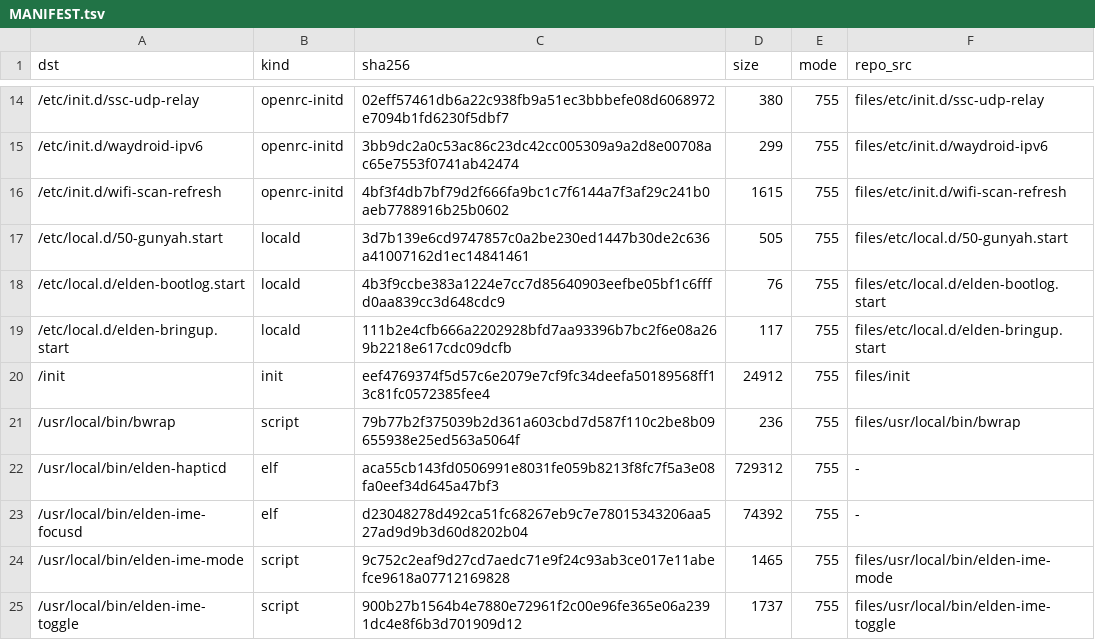
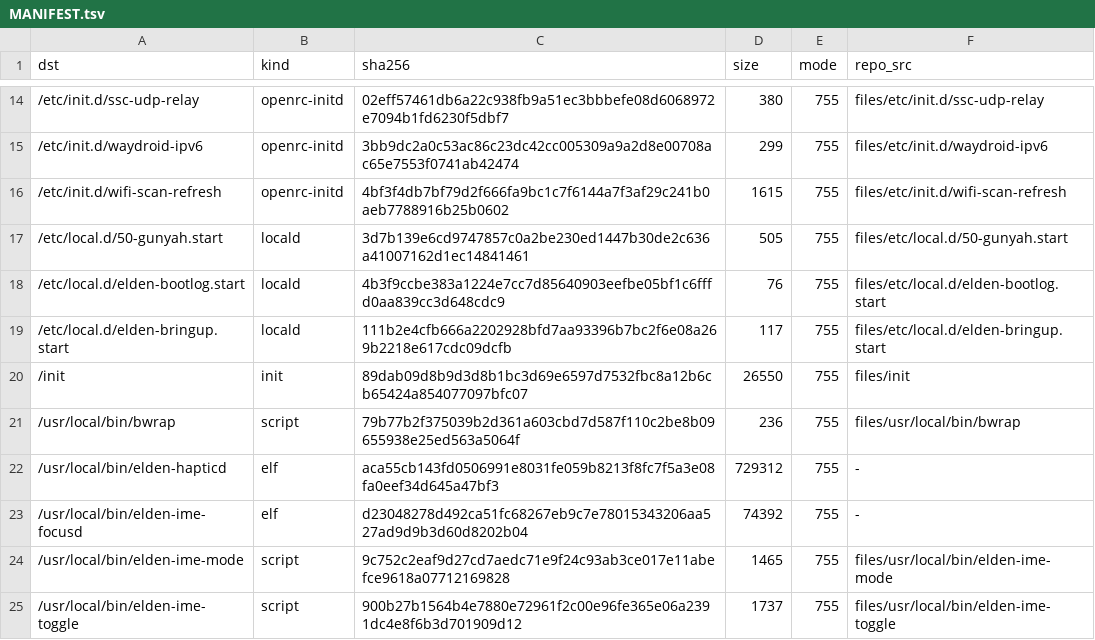
Before and after one commit to xiaquwan1001/lenovo-legion-y700-gen4-tb322fc-elden-linux, a TSV file: packaging/elden-userland/MANIFEST.tsv, drawn as a sheet; only a part is shown, gaps mark what is left out.

Commit message:
feat(init): pstore/pmsg 跨复位埋点（trace()）+ 候选 vk167-trace
本机只有一条 console（ttyGS0），而 gadget 是 /init 自己拉起的 ⇒ gadget 起来前的 printk
全发给不存在的对端，「盘根切换后卡死」在主机侧必然全静默。trace() 把 10 个关键步骤写进
/dev/pmsg0（ramoops 持久，跨复位）；复位后在下一个系统读 /sys/fs/pstore 即可定位断点。
cmdline elden_trace=0 可关。候选镜像 out/boot-elden-vk167-trace.img（sha 6c5059f0…，
elden_early_gadget=1 + elden_root=LABEL=linux17）

```diff
--- a/packaging/elden-userland/MANIFEST.tsv
+++ b/packaging/elden-userland/MANIFEST.tsv
@@ -19,3 +19,3 @@ dst	kind	sha256	size	mode	repo_src
 /etc/local.d/elden-bringup.start	locald	111b2e4cfb666a2202928bfd7aa93396b7bc2f6e08a269b2218e617cdc09dcfb	117	755	files/etc/local.d/elden-bringup.start
-/init	init	eef4769374f5d57c6e2079e7cf9fc34deefa50189568ff13c81fc0572385fee4	24912	755	files/init
+/init	init	89dab09d8b9d3d8b1bc3d69e6597d7532fbc8a12b6cb65424a854077097bfc07	26550	755	files/init
 /usr/local/bin/bwrap	script	79b77b2f375039b2d361a603cbd7d587f110c2be8b09655938e25ed563a5064f	236	755	files/usr/local/bin/bwrap
```
Also changed, not shown: 4 other files.
